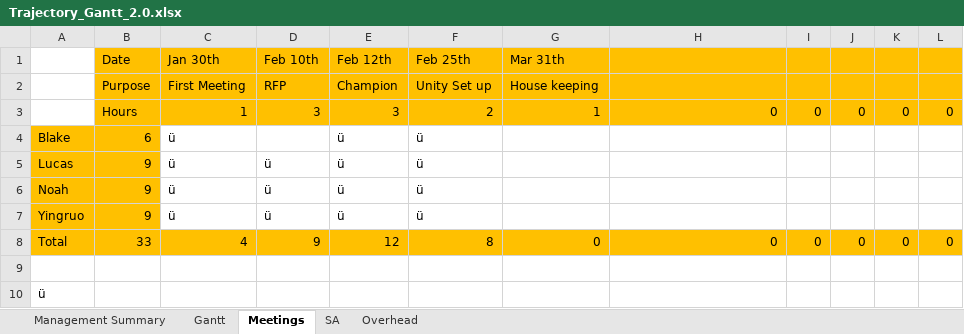
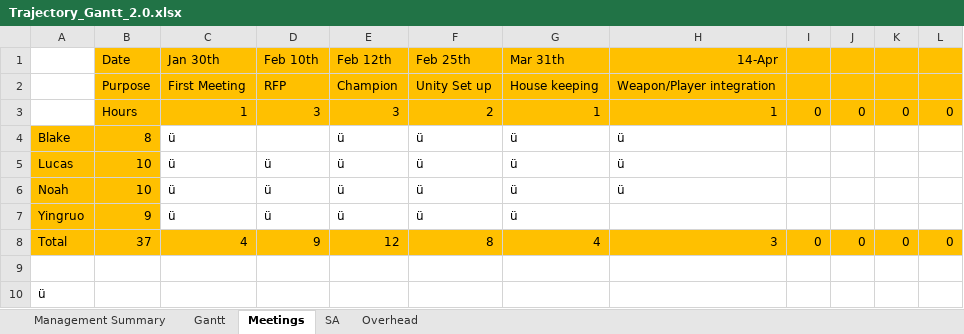
Before and after one commit to BlakeRude/Trajectory, an Excel workbook: Documents/Trajectory_Gantt_2.0.xlsx, sheet Meetings, drawn as a sheet; values as stored, in another font and other column widths than the file's, no borders; the diff names each change by its address in the sheet, - before the commit and + after, or states it on an @@ line.

```diff
--- a/Documents/Trajectory_Gantt_2.0.xlsx (sheet Meetings)
+++ b/Documents/Trajectory_Gantt_2.0.xlsx (sheet Meetings)
-H1: (empty)
+H1: 14-Apr
-H2 (14-Apr): (empty)
+H2 (14-Apr): Weapon/Player integration
-H3 (14-Apr): 0
+H3 (14-Apr): 1
-B4 (Date): 6
+B4 (Date): 8
-G4:G7 (Mar 31th): (empty)
+G4:G7 (Mar 31th): ü
-H4:H6 (14-Apr): (empty)
+H4:H6 (14-Apr): ü
-B5:B6 (Date): 9
+B5:B6 (Date): 10
-B8 (Date): 33
+B8 (Date): 37
-G8 (Mar 31th): 0
+G8 (Mar 31th): 4
-H8 (14-Apr): 0
+H8 (14-Apr): 3
```
Also changed, not shown: sheet Management Summary, sheet Gantt, sheet SA, sheet Overhead, formulas that keep their value.
